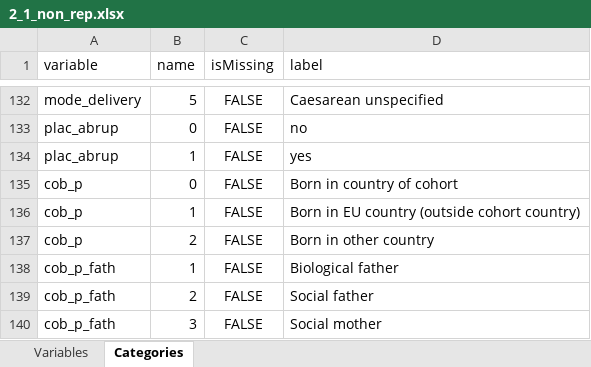
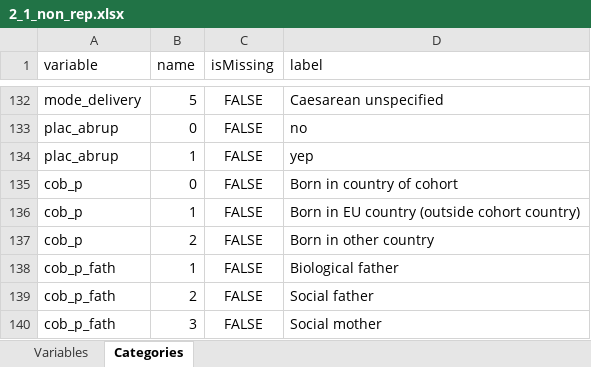
Before and after one commit to lifecycle-project/ds-dictionaries, an Excel workbook: dictionaries/core/2_1/2_1_non_rep.xlsx, sheet Categories, drawn as a sheet; only a part is shown, gaps mark what is left out; values as stored, in another font and other column widths than the file's, no borders; the diff names each change by its address in the sheet, - before the commit and + after, or states it on an @@ line.

Commit message:
yes changed to yep in line 34

```diff
--- a/dictionaries/core/2_1/2_1_non_rep.xlsx (sheet Categories)
+++ b/dictionaries/core/2_1/2_1_non_rep.xlsx (sheet Categories)
-D134 (label): yes
+D134 (label): yep
```
